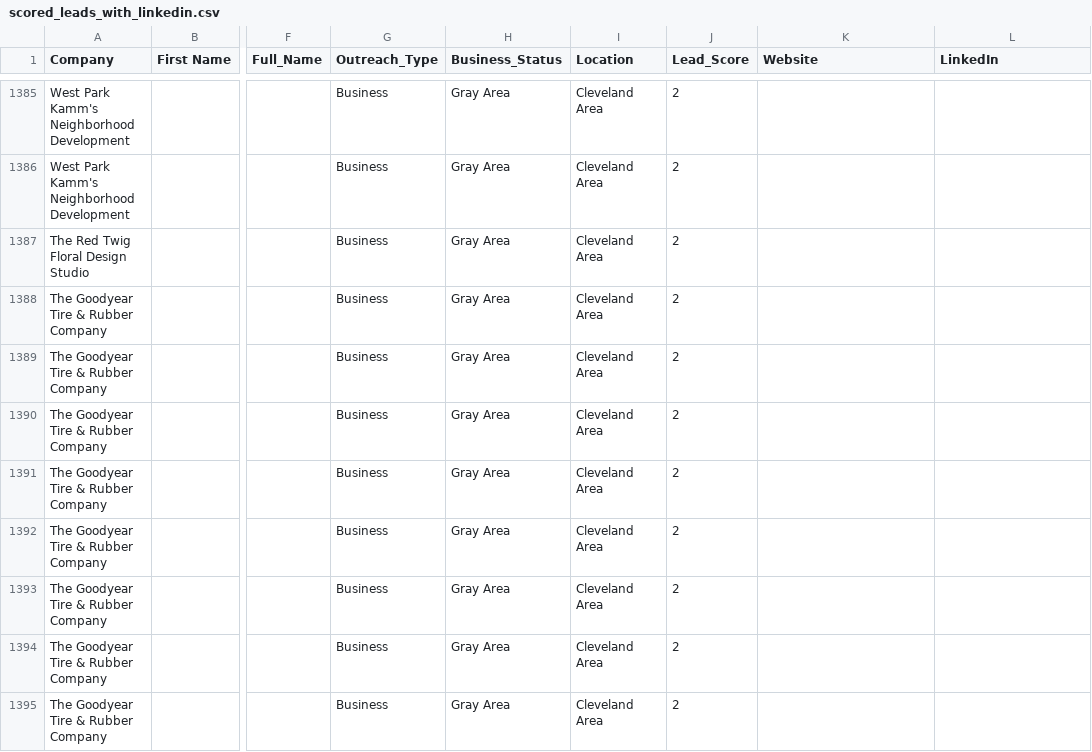
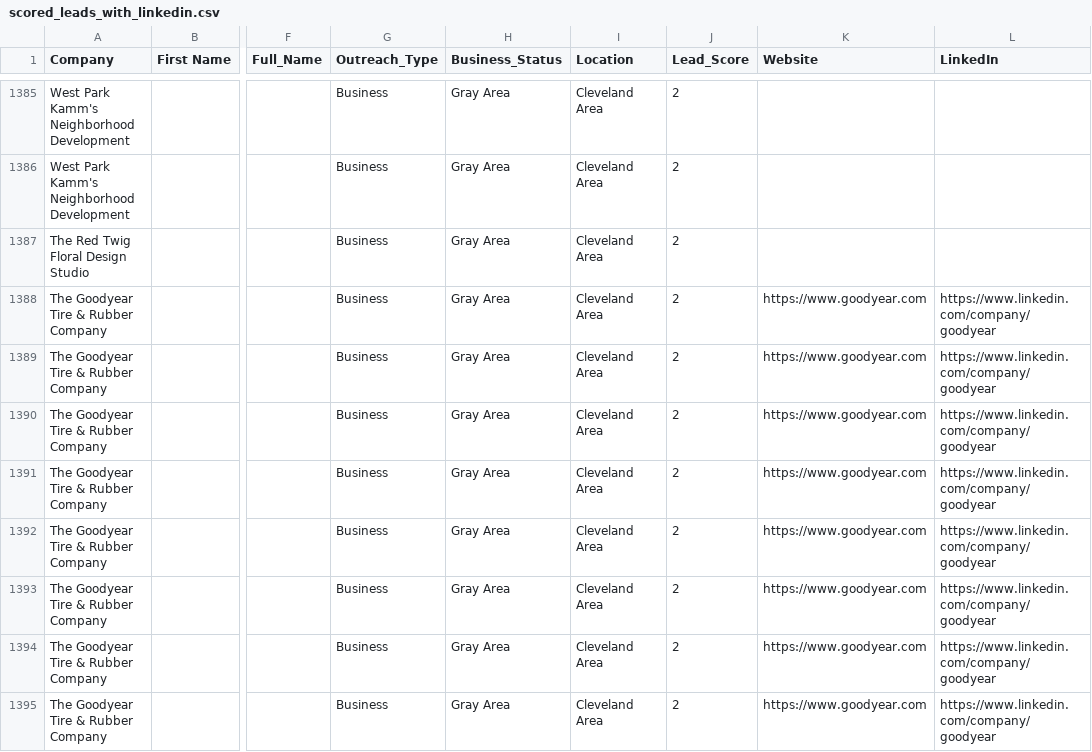
Before and after one commit to Uptonr3421/Marketing, a CSV file: scored_leads_with_linkedin.csv, drawn as a sheet; only a part is shown, gaps mark what is left out; the diff covers the shown part only; the diff names each change by its address in the sheet, - before the commit and + after, or states it on an @@ line.

```diff
--- a/scored_leads_with_linkedin.csv
+++ b/scored_leads_with_linkedin.csv
-K1388:K1395 (Website): (empty)
+K1388:K1395 (Website): https://www.goodyear.com
-L1388:L1395 (LinkedIn): (empty)
+L1388:L1395 (LinkedIn): https://www.linkedin.com/company/goodyear
```
Also changed, not shown: 43 edited cells elsewhere in this file.
